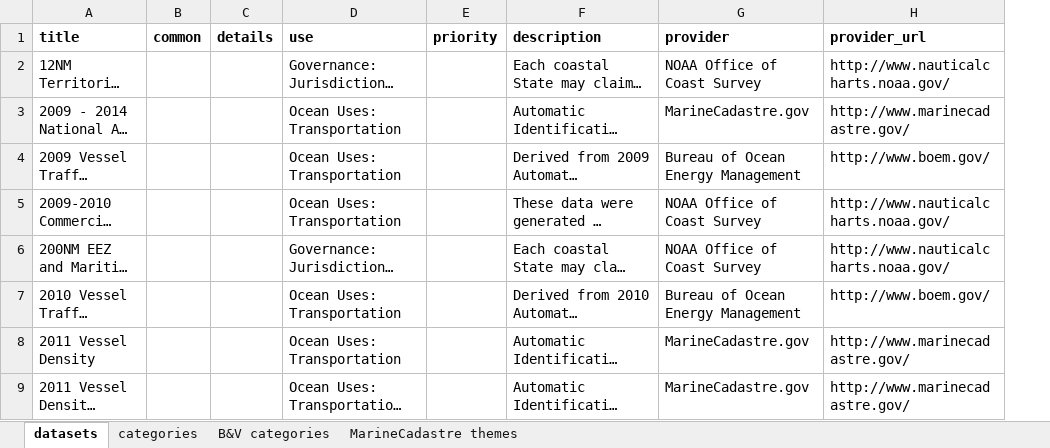
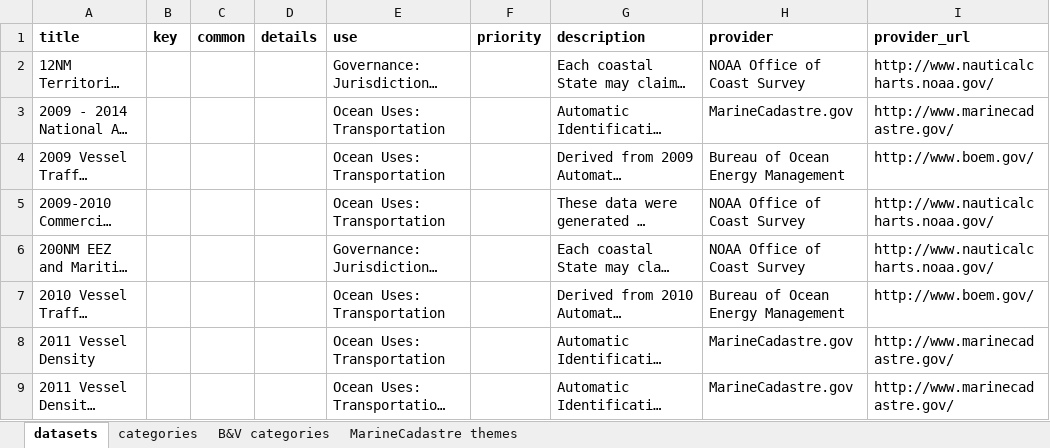
Before and after one commit to ecoquants/nrel-uses, an Excel workbook: data/categories_and_datasets.xlsx, sheet datasets, drawn as a sheet; only a part is shown; long unchanged cells end in …; values as stored, in another font and other column widths than the file's, no borders; the diff names each change by its address in the sheet, - before the commit and + after, or states it on an @@ line.

```diff
--- a/data/categories_and_datasets.xlsx (sheet datasets)
+++ b/data/categories_and_datasets.xlsx (sheet datasets)
+column B (key), empty
```
Also changed, not shown: 4 other files.
